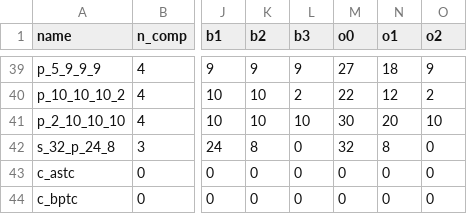
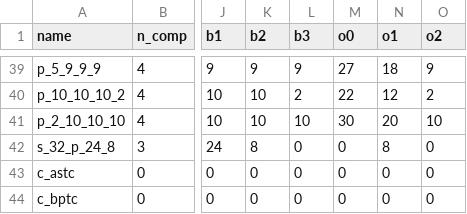
Before and after one commit to magicmoremagic/bengine-gfx, a TSV file: meta/tex/block_packing.tsv, drawn as a sheet; only a part is shown, gaps mark what is left out; the diff names each change by its address in the sheet, - before the commit and + after, or states it on an @@ line.

Commit message:
test file renaming, added monochrome pixel_access_norm tests, fixed bugs with >= 32 bit fields in packed blocks

```diff
--- a/meta/tex/block_packing.tsv
+++ b/meta/tex/block_packing.tsv
-M42 (o0): 32
+M42 (o0): 0
```
Also changed, not shown: 19 other files.
